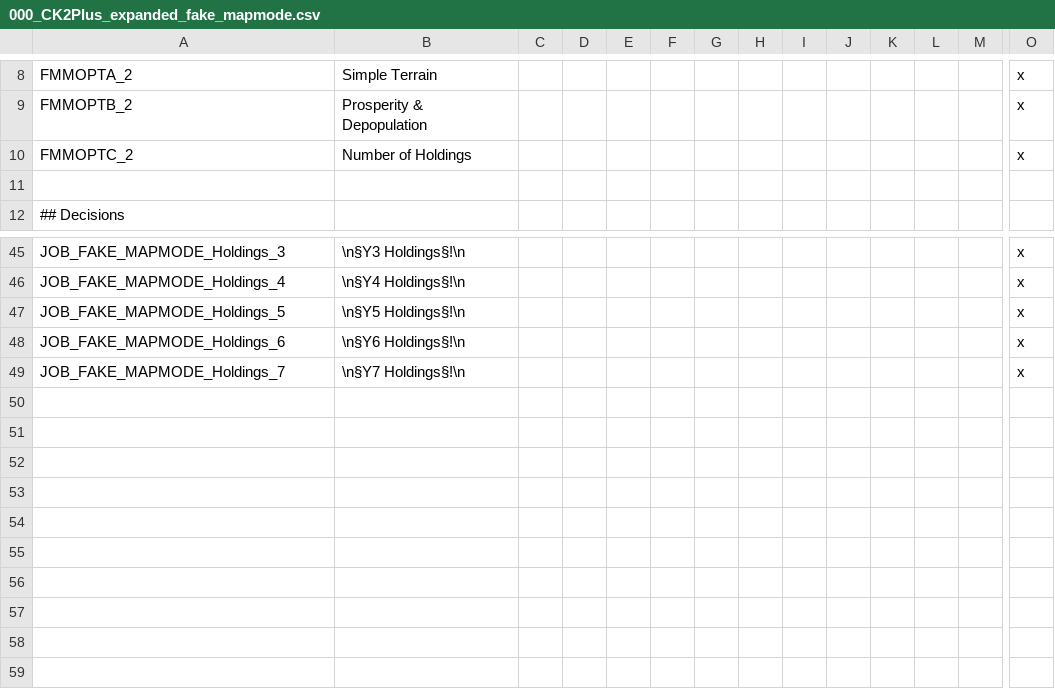
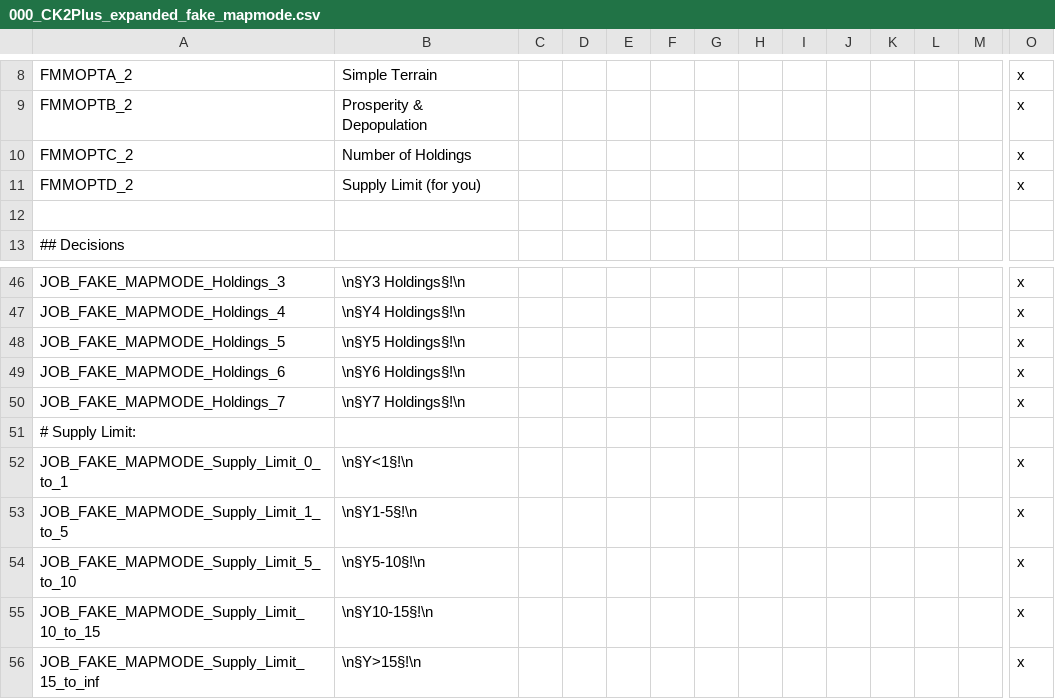
Before and after one commit to ck2plus/CK2Plus_Rewrite, a CSV file: CK2Plus_expanded/localisation/000_CK2Plus_expanded_fake_mapmode.csv, drawn as a sheet; only a part is shown, gaps mark what is left out; rows hold the shown columns only; the diff names each change by its address in the sheet, - before the commit and + after, or states it on an @@ line.

Commit message:
Added supply limit mapmode
Noice! It's so useful... I'm really excited to see this play out.

```diff
--- a/CK2Plus_expanded/localisation/000_CK2Plus_expanded_fake_mapmode.csv
+++ b/CK2Plus_expanded/localisation/000_CK2Plus_expanded_fake_mapmode.csv
+row 11: FMMOPTD_2 | Supply Limit (for you) |  |  |  |  |  |  |  |  |  |  |  | x
+row 51: # Supply Limit:
+row 52: JOB_FAKE_MAPMODE_Supply_Limit_0_to_1 | \n§Y<1§!\n |  |  |  |  |  |  |  |  |  |  |  | x
+row 53: JOB_FAKE_MAPMODE_Supply_Limit_1_to_5 | \n§Y1-5§!\n |  |  |  |  |  |  |  |  |  |  |  | x
+row 54: JOB_FAKE_MAPMODE_Supply_Limit_5_to_10 | \n§Y5-10§!\n |  |  |  |  |  |  |  |  |  |  |  | x
+row 55: JOB_FAKE_MAPMODE_Supply_Limit_10_to_15 | \n§Y10-15§!\n |  |  |  |  |  |  |  |  |  |  |  | x
+row 56: JOB_FAKE_MAPMODE_Supply_Limit_15_to_inf | \n§Y>15§!\n |  |  |  |  |  |  |  |  |  |  |  | x
```
Also changed, not shown: 2 other files.
